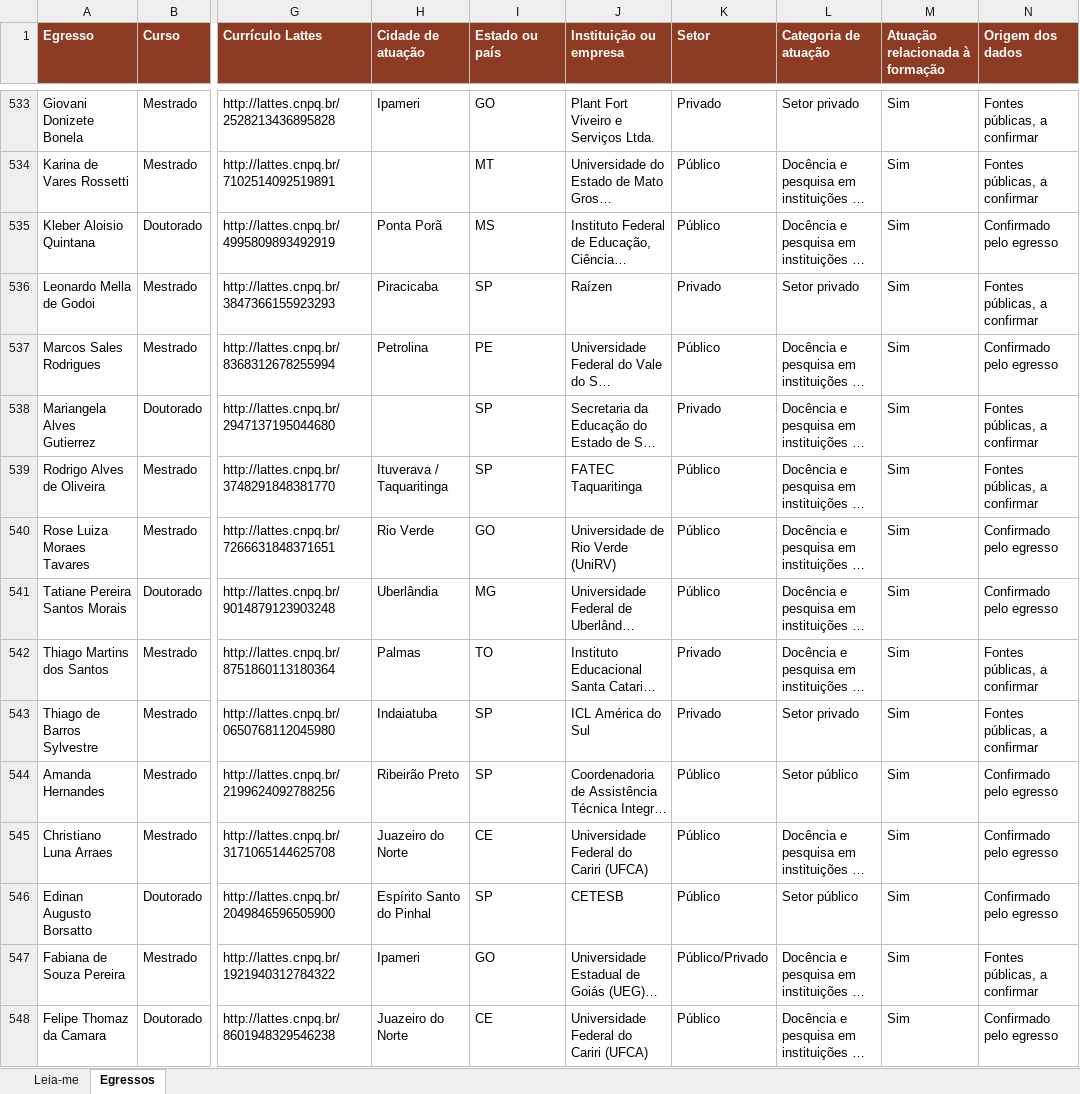
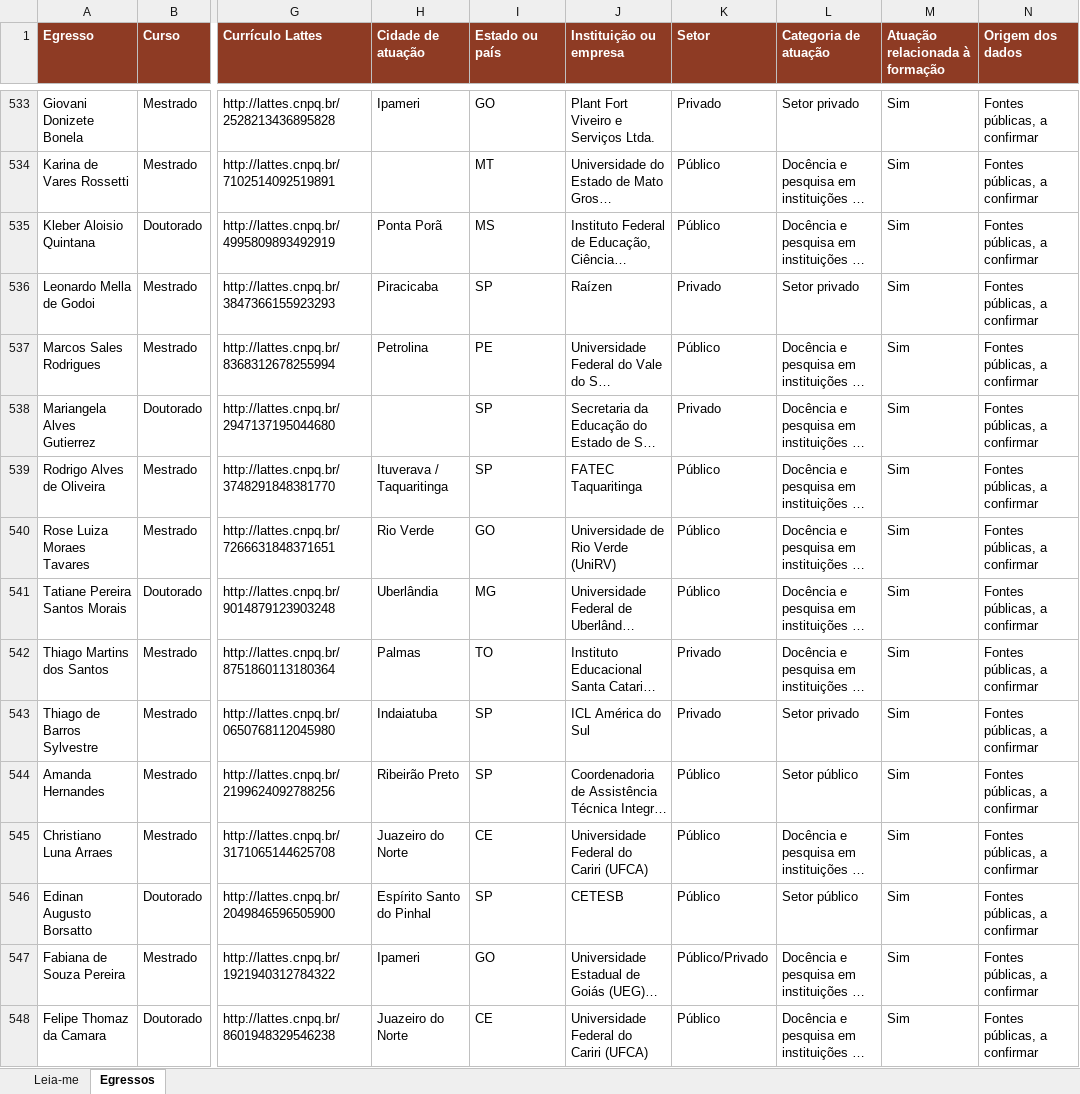
Before and after one commit to arpanosso/egressos-ppgcs, an Excel workbook: indicadores/egressos-ppgcs-dados-publicos.xlsx, sheet Egressos, drawn as a sheet; only a part is shown, gaps mark what is left out; long unchanged cells end in …; values as stored, in another font and other column widths than the file's, no borders; the diff covers the shown part only; the diff names each change by its address in the sheet, - before the commit and + after, or states it on an @@ line.

```diff
--- a/indicadores/egressos-ppgcs-dados-publicos.xlsx (sheet Egressos)
+++ b/indicadores/egressos-ppgcs-dados-publicos.xlsx (sheet Egressos)
-N535 (Origem dos dados): Confirmado pelo egresso
+N535 (Origem dos dados): Fontes públicas, a confirmar
-N537 (Origem dos dados): Confirmado pelo egresso
+N537 (Origem dos dados): Fontes públicas, a confirmar
-N540:N541 (Origem dos dados): Confirmado pelo egresso
+N540:N541 (Origem dos dados): Fontes públicas, a confirmar
-N544:N546 (Origem dos dados): Confirmado pelo egresso
+N544:N546 (Origem dos dados): Fontes públicas, a confirmar
-N548 (Origem dos dados): Confirmado pelo egresso
+N548 (Origem dos dados): Fontes públicas, a confirmar
```
Also changed, not shown: 276 edited cells elsewhere in this sheet.
